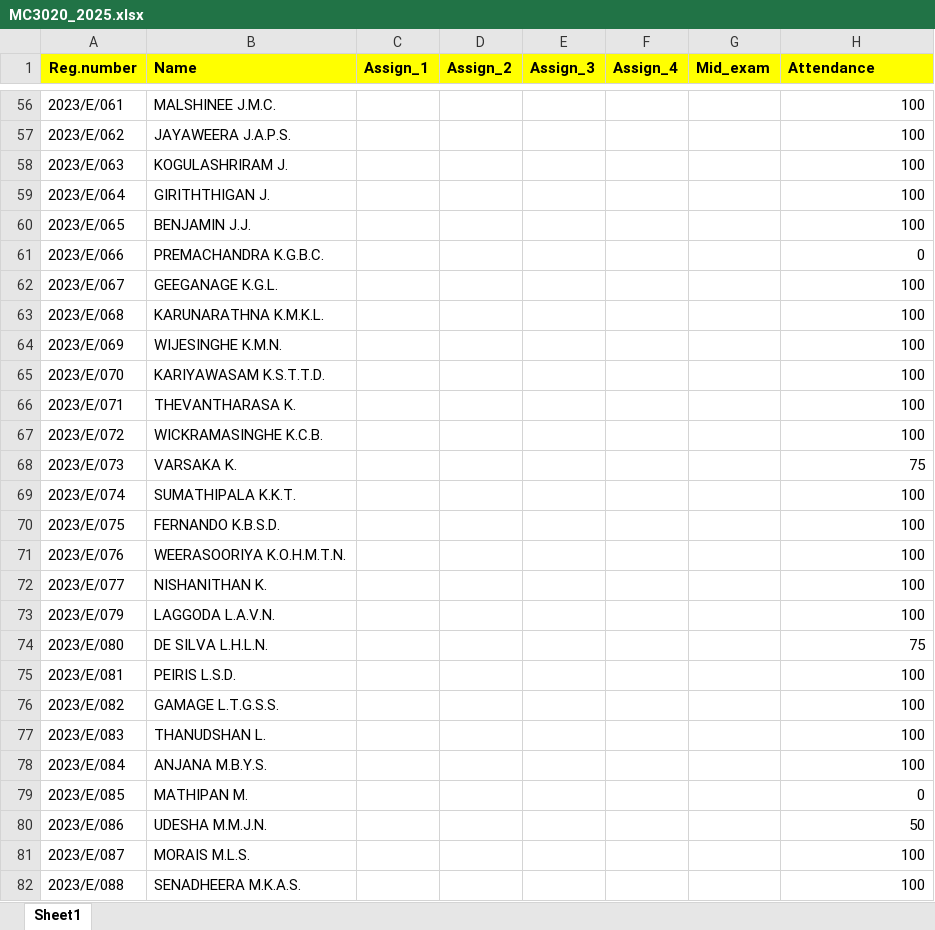
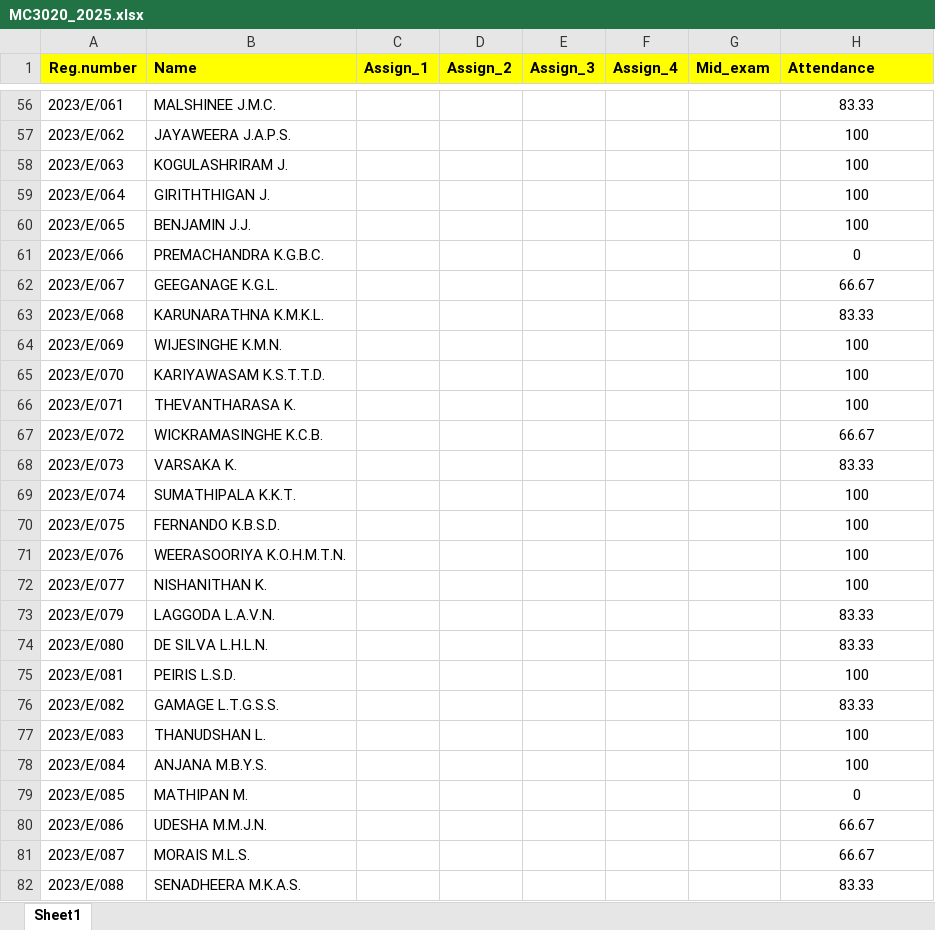
Before and after one commit to IDSFoE/MC3020_Attendance, an Excel workbook: MC3020_2025.xlsx, sheet Sheet1, drawn as a sheet; only a part is shown, gaps mark what is left out; values as stored, in another font and other column widths than the file's, no borders; the diff covers the shown part only; the diff names each change by its address in the sheet, - before the commit and + after, or states it on an @@ line.

```diff
--- a/MC3020_2025.xlsx (sheet Sheet1)
+++ b/MC3020_2025.xlsx (sheet Sheet1)
-H56:H82 alignment: right
+H56:H82 alignment: center
-H56 (Attendance): 100
+H56 (Attendance): 83.33
-H62 (Attendance): 100
+H62 (Attendance): 66.67
-H63 (Attendance): 100
+H63 (Attendance): 83.33
-H67 (Attendance): 100
+H67 (Attendance): 66.67
-H68 (Attendance): 75
+H68 (Attendance): 83.33
-H73 (Attendance): 100
+H73 (Attendance): 83.33
-H74 (Attendance): 75
+H74 (Attendance): 83.33
-H76 (Attendance): 100
+H76 (Attendance): 83.33
-H80 (Attendance): 50
+H80 (Attendance): 66.67
-H81 (Attendance): 100
+H81 (Attendance): 66.67
-H82 (Attendance): 100
+H82 (Attendance): 83.33
```
Also changed, not shown: 111 edited cells and cell formats elsewhere in this sheet.
